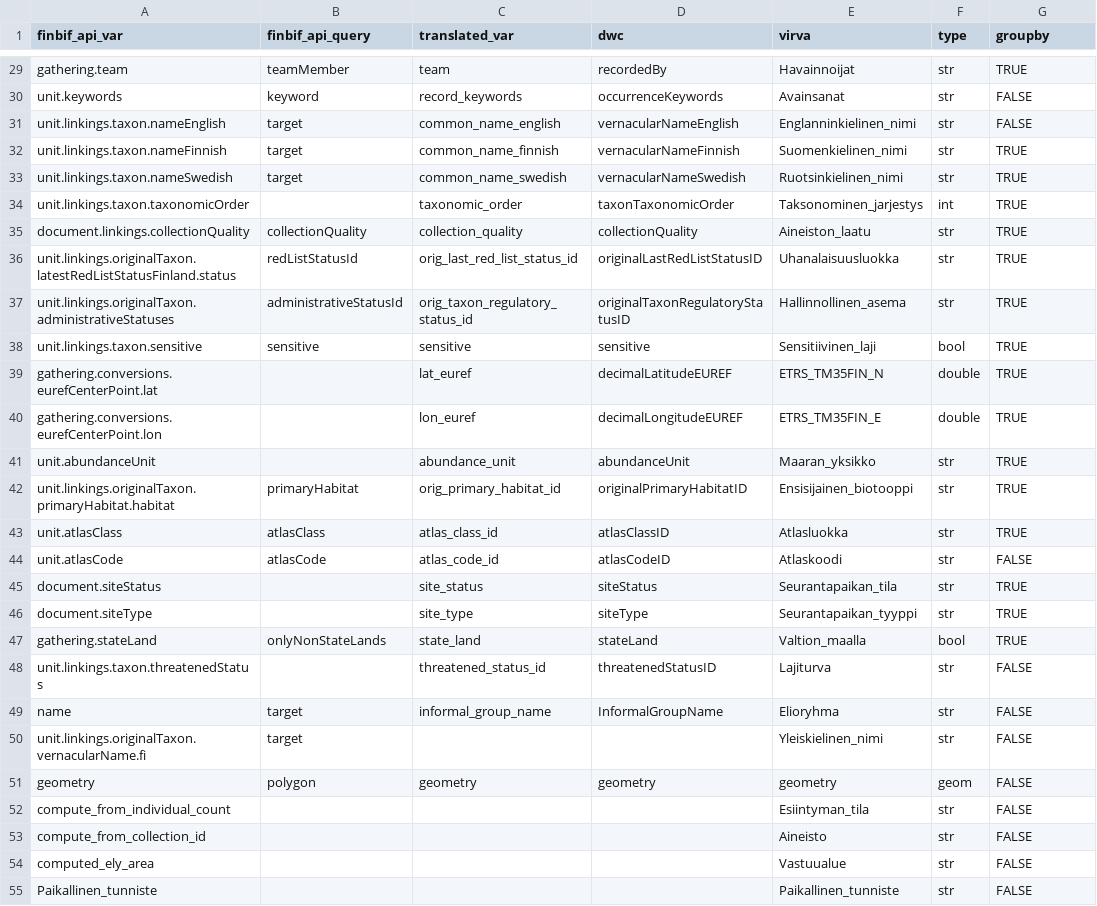
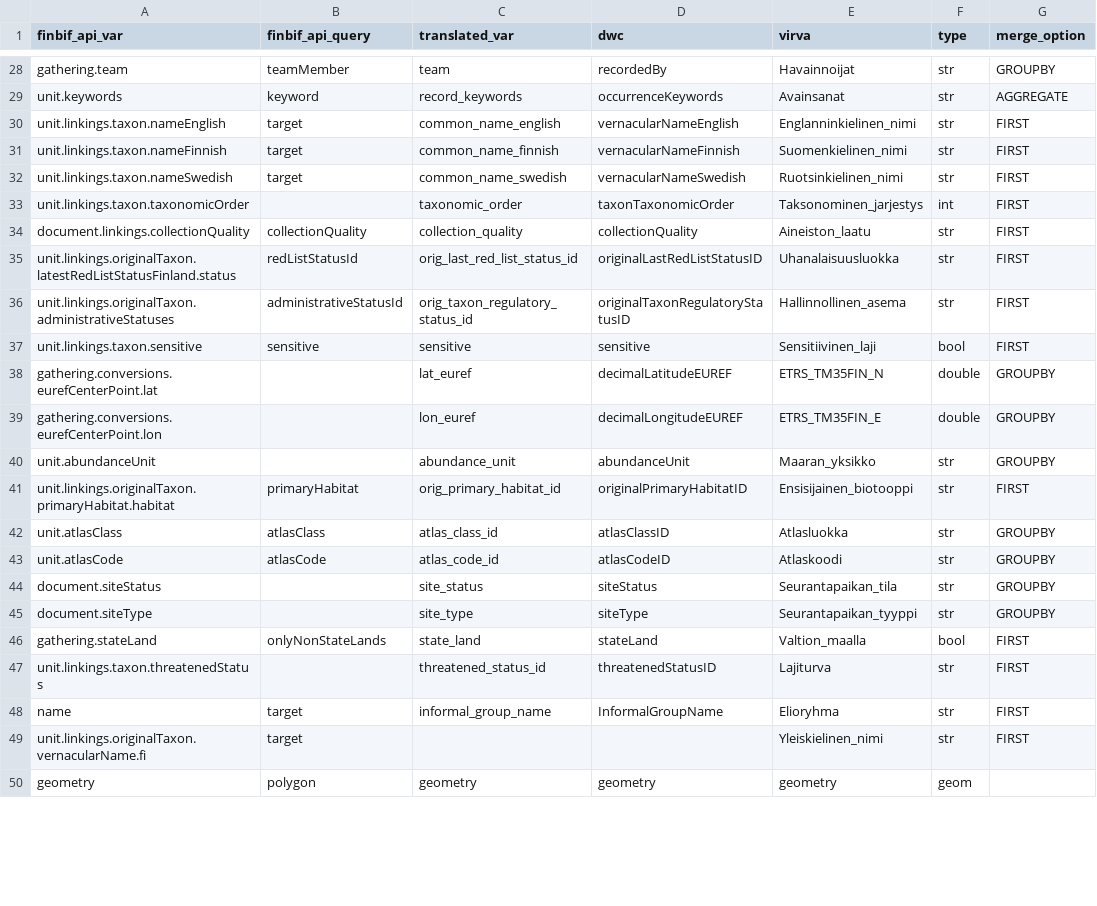
Before and after one commit to luomus/laji-pygeoapi, a CSV file: pygeoapi/scripts/resources/lookup_table_columns.csv, drawn as a sheet; only a part is shown, gaps mark what is left out; removed rows and columns are numbered as before the commit, all else as after; the diff covers the shown part only; the diff names each change by its address in the sheet, - before the commit and + after, or states it on an @@ line.

Commit message:
refactor: enhance logging, remove unused fields and functions, fix bug that lost some fields  in merge_similar_observations

```diff
--- a/pygeoapi/scripts/resources/lookup_table_columns.csv
+++ b/pygeoapi/scripts/resources/lookup_table_columns.csv
-G1: groupby
+G1: merge_option
-G28 (merge_option): TRUE
+G28 (merge_option): GROUPBY
-G29 (merge_option): FALSE
+G29 (merge_option): AGGREGATE
-G30 (merge_option): FALSE
+G30 (merge_option): FIRST
-G31:G37 (merge_option): TRUE
+G31:G37 (merge_option): FIRST
-G38:G40 (merge_option): TRUE
+G38:G40 (merge_option): GROUPBY
-G41 (merge_option): TRUE
+G41 (merge_option): FIRST
-G42 (merge_option): TRUE
+G42 (merge_option): GROUPBY
-G43 (merge_option): FALSE
+G43 (merge_option): GROUPBY
-G44:G45 (merge_option): TRUE
+G44:G45 (merge_option): GROUPBY
-G46 (merge_option): TRUE
+G46 (merge_option): FIRST
-G47:G49 (merge_option): FALSE
+G47:G49 (merge_option): FIRST
-G50 (merge_option): FALSE
+G50 (merge_option): (empty)
-row 52: compute_from_individual_count |  |  |  | Esiintyman_tila | str | FALSE
-row 53: compute_from_collection_id |  |  |  | Aineisto | str | FALSE
-row 54: computed_ely_area |  |  |  | Vastuualue | str | FALSE
-row 55: Paikallinen_tunniste |  |  |  | Paikallinen_tunniste | str | FALSE
```
Also changed, not shown: 6 added rows, 2 removed rows and 27 edited cells elsewhere in this file, 5 other files.
